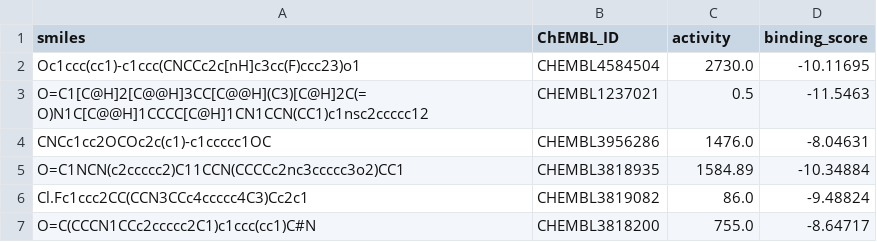
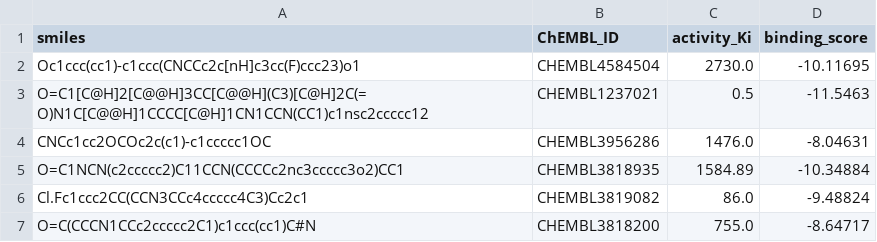
Before and after one commit to remilvus/DrugRepositioning, a CSV file: data/5HT7.csv, drawn as a sheet; only a part is shown.

```diff
--- a/data/5HT7.csv
+++ b/data/5HT7.csv
@@ -1,2 +1,2 @@
-smiles,ChEMBL_ID,activity,binding_score
+smiles,ChEMBL_ID,activity_Ki,binding_score
 Oc1ccc(cc1)-c1ccc(CNCCc2c[nH]c3cc(F)ccc23)o1,CHEMBL4584504,2730.0,-10.11695
```
Also changed, not shown: data/CYP2C9.csv, data/CYP2D6.csv, 5 other files.
